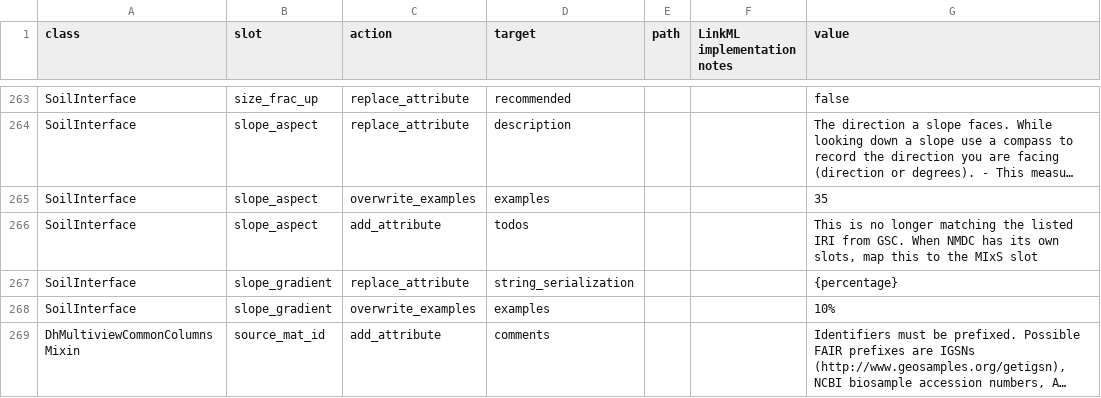
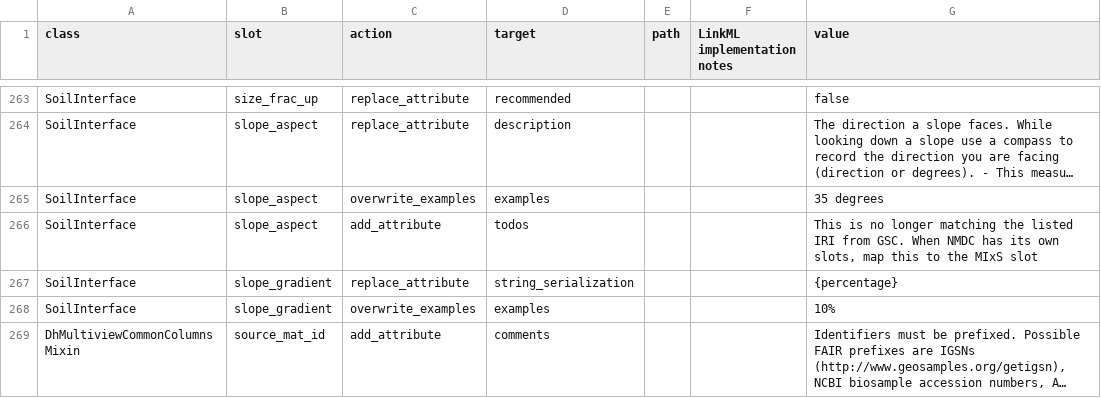
Before and after one commit to microbiomedata/submission-schema, a TSV file: sheets_and_friends/tsv_in/modifications_long.tsv, drawn as a sheet; only a part is shown, gaps mark what is left out; long unchanged cells end in …; the diff names each change by its address in the sheet, - before the commit and + after, or states it on an @@ line.

Commit message:
Add unit to slope_aspect example

```diff
--- a/sheets_and_friends/tsv_in/modifications_long.tsv
+++ b/sheets_and_friends/tsv_in/modifications_long.tsv
-G265 (value): 35
+G265 (value): 35 degrees
```
